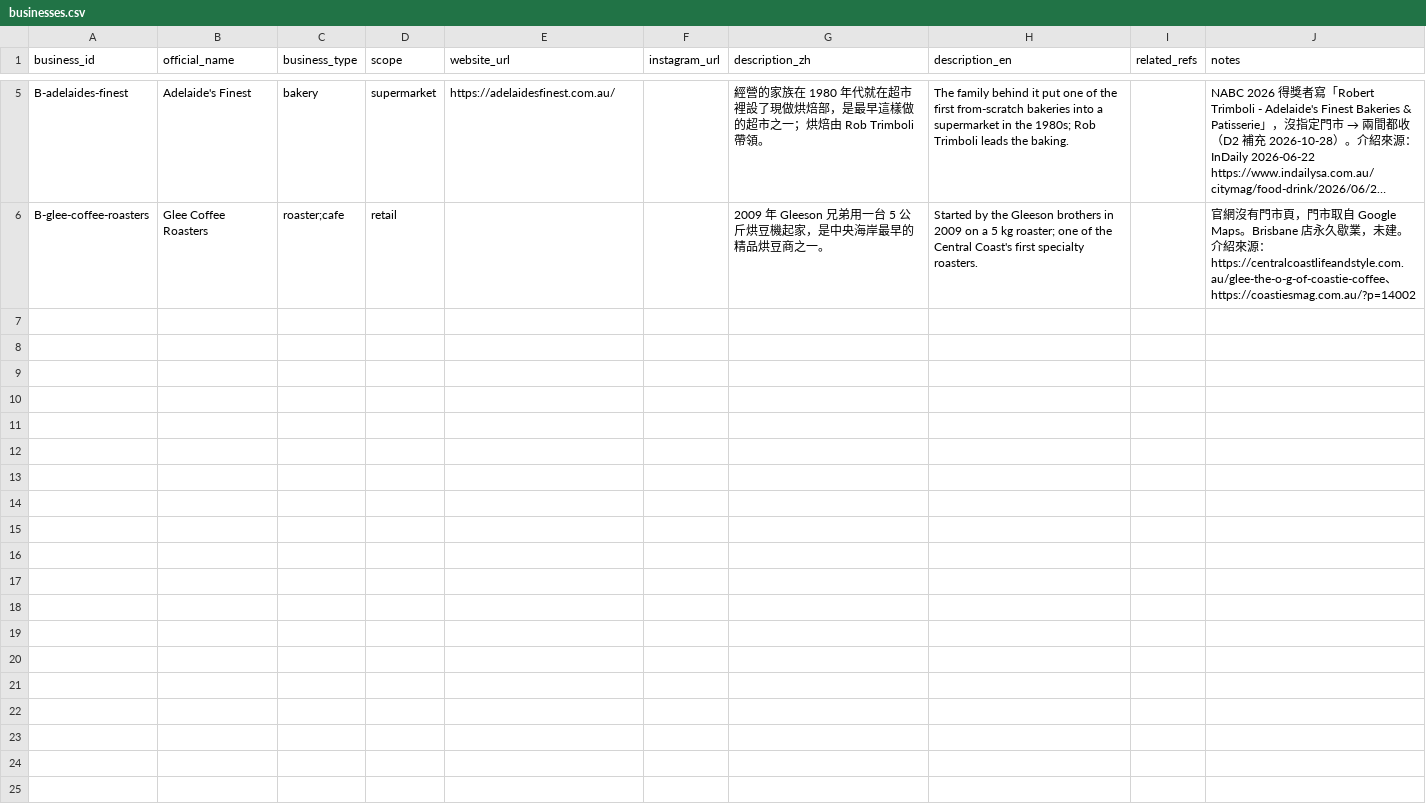
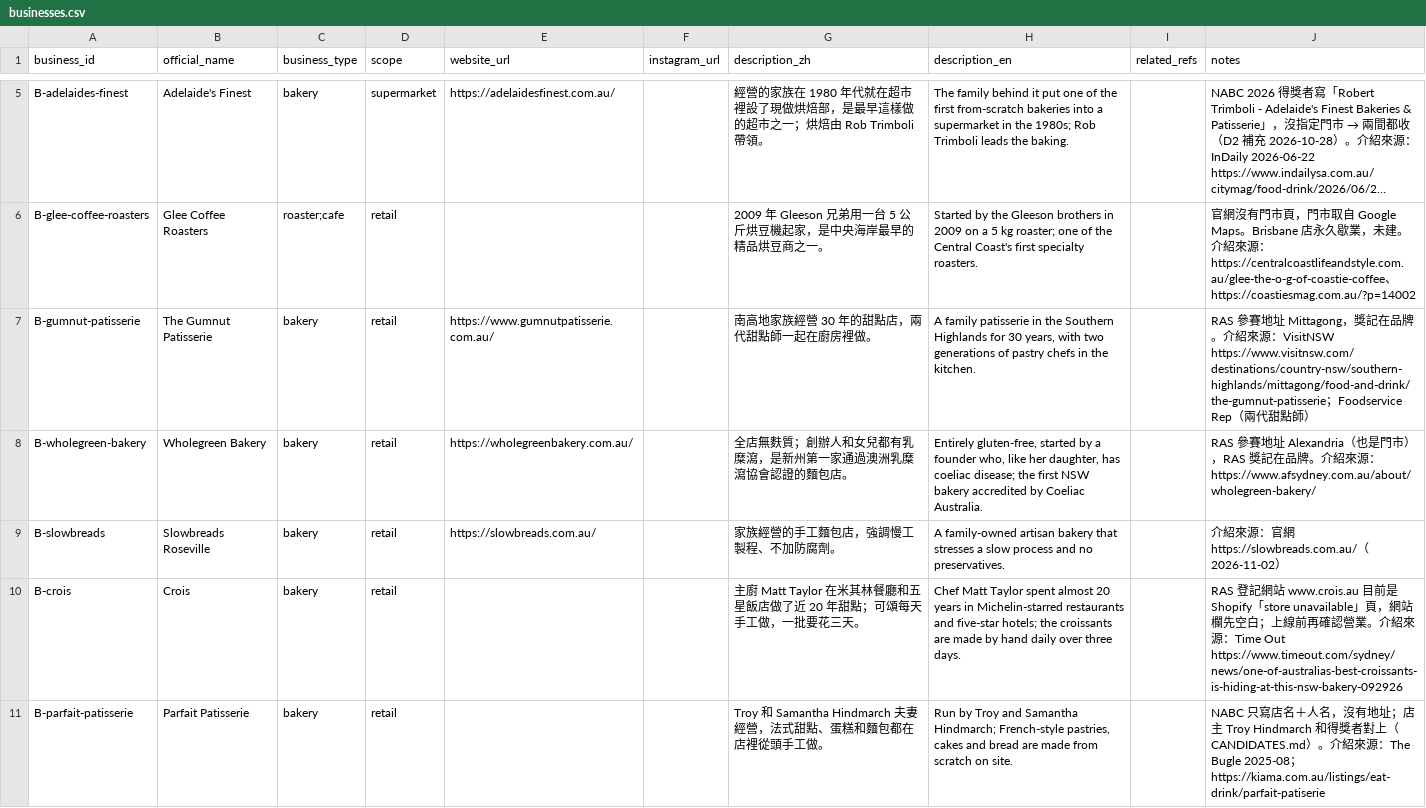
Before and after one commit to loveu8/loveu8.github.io, a CSV file: travel/australia/awards/businesses.csv, drawn as a sheet; only a part is shown, gaps mark what is left out; long unchanged cells end in …; the diff covers the shown part only; the diff names each change by its address in the sheet, - before the commit and + after, or states it on an @@ line.

```diff
--- a/travel/australia/awards/businesses.csv
+++ b/travel/australia/awards/businesses.csv
+row 7: B-gumnut-patisserie | The Gumnut Patisserie | bakery | retail | https://www.gumnutpatisserie.com.au/ |  | 南高地家族經營 30 年的甜點店，兩代甜點師一起在廚房裡做。 | A family patisserie in the Southern Highlands for 30 years, with two generations of pastry chefs in the kitchen. |  | RAS 參賽地址 Mittagong，獎記在品牌。介紹來源：VisitNSW https://www.visitnsw.com/destinations/country-nsw/southern-highlands/mittagong/food-and-drink/the-gumnut-patisserie；Foodservice Rep（兩代甜點師）
+row 8: B-wholegreen-bakery | Wholegreen Bakery | bakery | retail | https://wholegreenbakery.com.au/ |  | 全店無麩質；創辦人和女兒都有乳糜瀉，是新州第一家通過澳洲乳糜瀉協會認證的麵包店。 | Entirely gluten-free, started by a founder who, like her daughter, has coeliac disease; the first NSW bakery accredited by Coeliac Australia. |  | RAS 參賽地址 Alexandria（也是門市），RAS 獎記在品牌。介紹來源：https://www.afsydney.com.au/about/wholegreen-bakery/
+row 9: B-slowbreads | Slowbreads Roseville | bakery | retail | https://slowbreads.com.au/ |  | 家族經營的手工麵包店，強調慢工製程、不加防腐劑。 | A family-owned artisan bakery that stresses a slow process and no preservatives. |  | 介紹來源：官網 https://slowbreads.com.au/（2026-11-02）
+row 10: B-crois | Crois | bakery | retail |  |  | 主廚 Matt Taylor 在米其林餐廳和五星飯店做了近 20 年甜點；可頌每天手工做，一批要花三天。 | Chef Matt Taylor spent almost 20 years in Michelin-starred restaurants and five-star hotels; the croissants are made by hand daily over three days. |  | RAS 登記網站 www.crois.au 目前是 Shopify「store unavailable」頁，網站欄先空白；上線前再確認營業。介紹來源：Time Out https://www.timeout.com/sydney/news/one-of-australias-best-croissants-is-hiding-at-this-nsw-bakery-092926
+row 11: B-parfait-patisserie | Parfait Patisserie | bakery | retail |  |  | Troy 和 Samantha Hindmarch 夫妻經營，法式甜點、蛋糕和麵包都在店裡從頭手工做。 | Run by Troy and Samantha Hindmarch; French-style pastries, cakes and bread are made from scratch on site. |  | NABC 只寫店名＋人名，沒有地址；店主 Troy Hindmarch 和得獎者對上（CANDIDATES.md）。介紹來源：The Bugle 2025-08；https://kiama.com.au/listings/eat-drink/parfait-patiserie
```
Also changed, not shown: 5 added rows elsewhere in this file, travel/australia/awards/locations.csv, travel/australia/awards/sources.csv, 7 other files.
